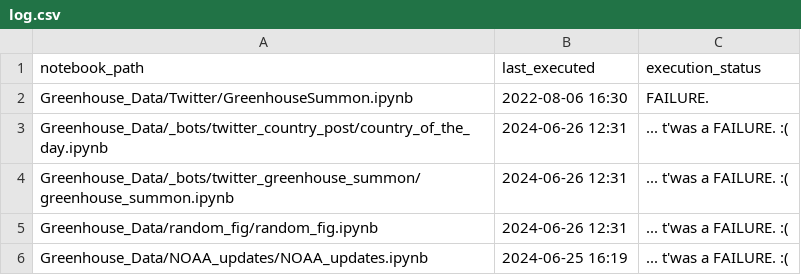
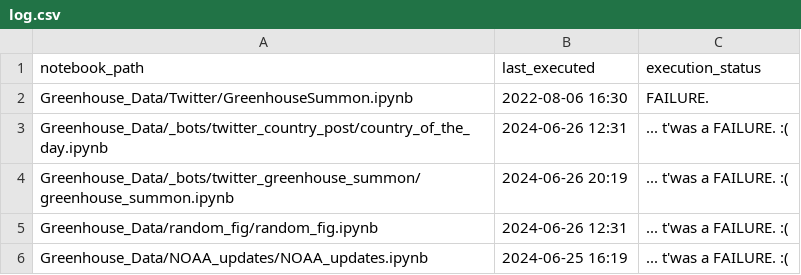
Before and after one commit to dquintani/update, a CSV file: log.csv, drawn as a sheet.

```diff
--- a/log.csv
+++ b/log.csv
@@ -3,3 +3,3 @@ Greenhouse_Data/Twitter/GreenhouseSummon.ipynb,2022-08-06 16:30,FAILURE.
 Greenhouse_Data/_bots/twitter_country_post/country_of_the_day.ipynb,2024-06-26 12:31,... t'was a FAILURE. :(
-Greenhouse_Data/_bots/twitter_greenhouse_summon/greenhouse_summon.ipynb,2024-06-26 12:31,... t'was a FAILURE. :(
+Greenhouse_Data/_bots/twitter_greenhouse_summon/greenhouse_summon.ipynb,2024-06-26 20:19,... t'was a FAILURE. :(
 Greenhouse_Data/random_fig/random_fig.ipynb,2024-06-26 12:31,... t'was a FAILURE. :(
```
Also changed, not shown: 1 other file.
